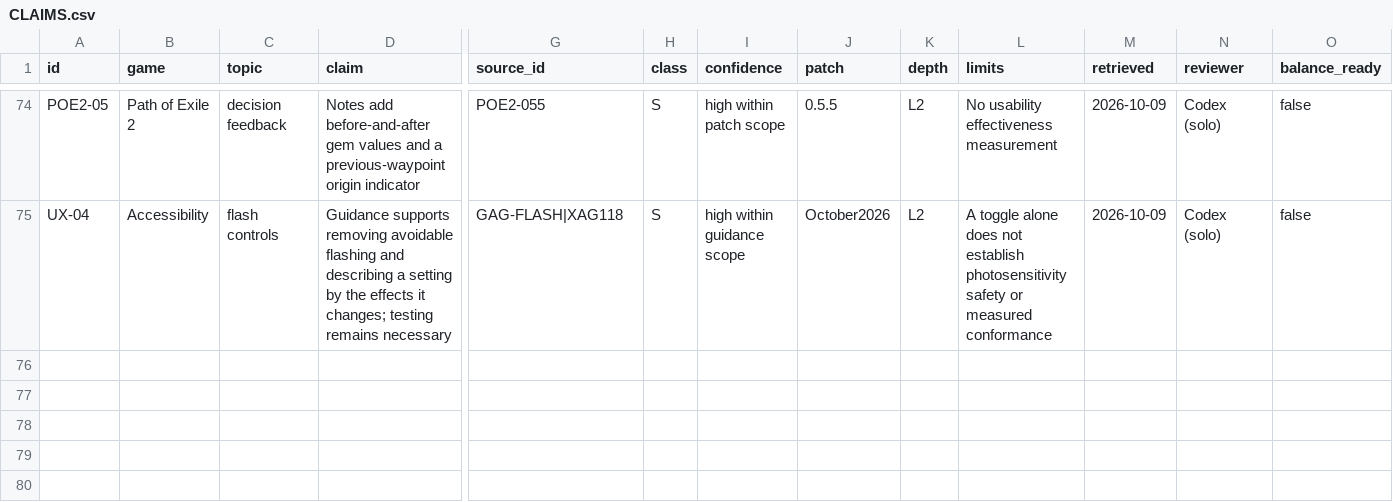
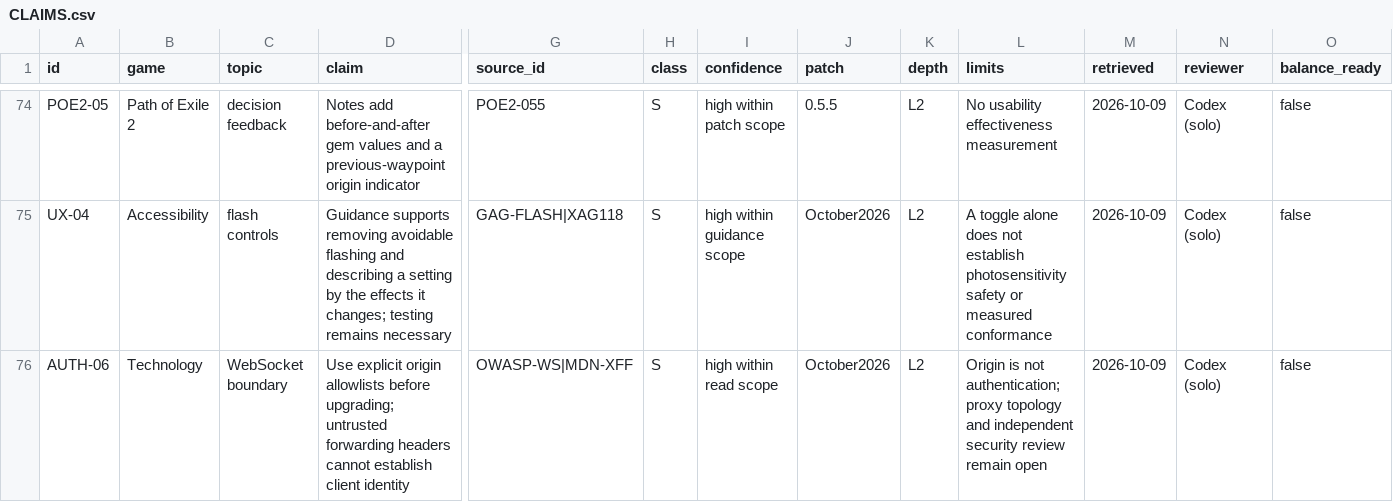
Before and after one commit to jenteverpaelen/dungeongame, a CSV file: docs/research/v2/CLAIMS.csv, drawn as a sheet; only a part is shown, gaps mark what is left out; rows hold the shown columns only; the diff names each change by its address in the sheet, - before the commit and + after, or states it on an @@ line.

Commit message:
Validate browser WebSocket origins and use actual peer attribution

```diff
--- a/docs/research/v2/CLAIMS.csv
+++ b/docs/research/v2/CLAIMS.csv
+row 76: AUTH-06 | Technology | WebSocket boundary | Use explicit origin allowlists before upgrading; untrusted forwarding headers cannot establish client identity | OWASP-WS|MDN-XFF | S | high within read scope | October2026 | L2 | Origin is not authentication; proxy topology and independent security review remain open | 2026-10-09 | Codex (solo) | false
```
Also changed, not shown: docs/research/v2/SOURCES.csv, 25 other files.
